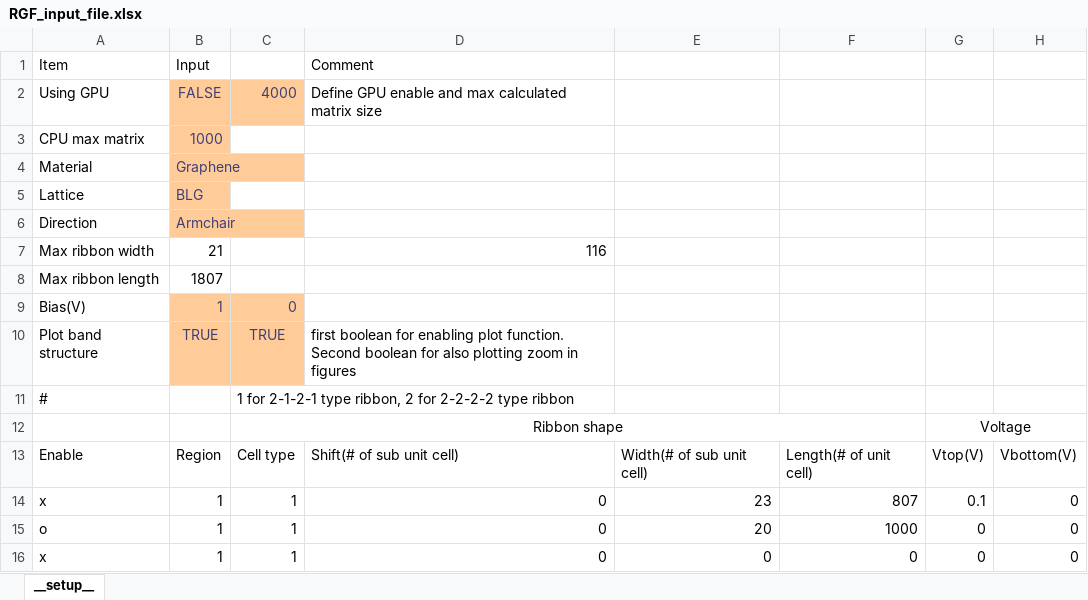
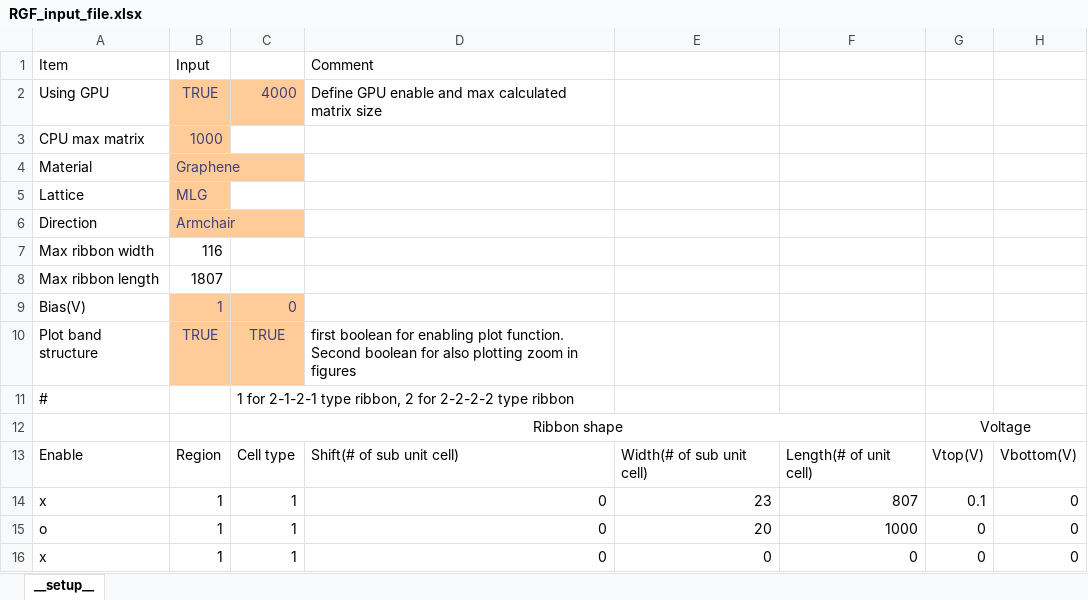
Before and after one commit to AgVeraneno/RGF_Python, an Excel workbook: src/RGF_input_file.xlsx, sheet __setup__, drawn as a sheet; only a part is shown; values as stored, in another font and other column widths than the file's, no borders; the diff names each change by its address in the sheet, - before the commit and + after, or states it on an @@ line.

Commit message:
local revision

```diff
--- a/src/RGF_input_file.xlsx (sheet __setup__)
+++ b/src/RGF_input_file.xlsx (sheet __setup__)
-B2: FALSE
+B2: TRUE
-B5: BLG
+B5: MLG
-B7: 21
+B7: 116
-D7: 116
+D7: (empty)
```
